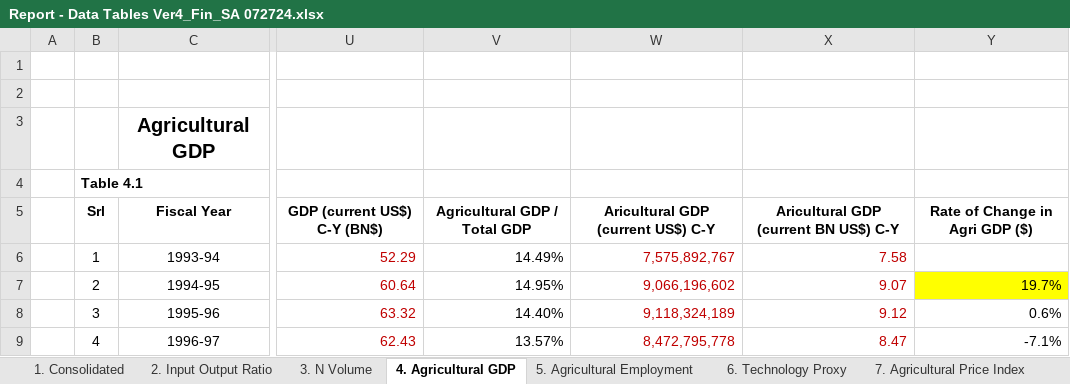
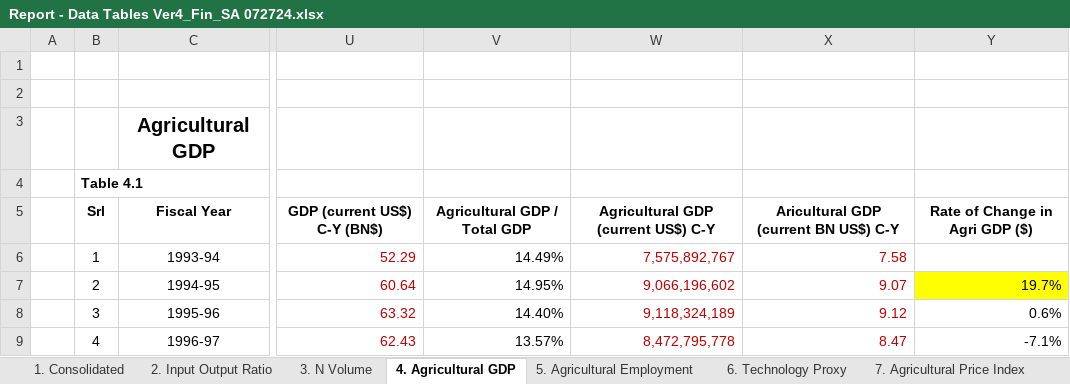
Before and after one commit to muzairaslam/forecasting-study, an Excel workbook: data/Report - Data Tables Ver4_Fin_SA 072724.xlsx, sheet 4. Agricultural GDP, drawn as a sheet; only a part is shown, gaps mark what is left out; values as stored, in another font and other column widths than the file's, no borders; the diff names each change by its address in the sheet, - before the commit and + after, or states it on an @@ line.

```diff
--- a/data/Report - Data Tables Ver4_Fin_SA 072724.xlsx (sheet 4. Agricultural GDP)
+++ b/data/Report - Data Tables Ver4_Fin_SA 072724.xlsx (sheet 4. Agricultural GDP)
-W5: Aricultural GDP (current US$) C-Y
+W5: Agricultural GDP (current US$) C-Y
```
Also changed, not shown: 22 other files.
